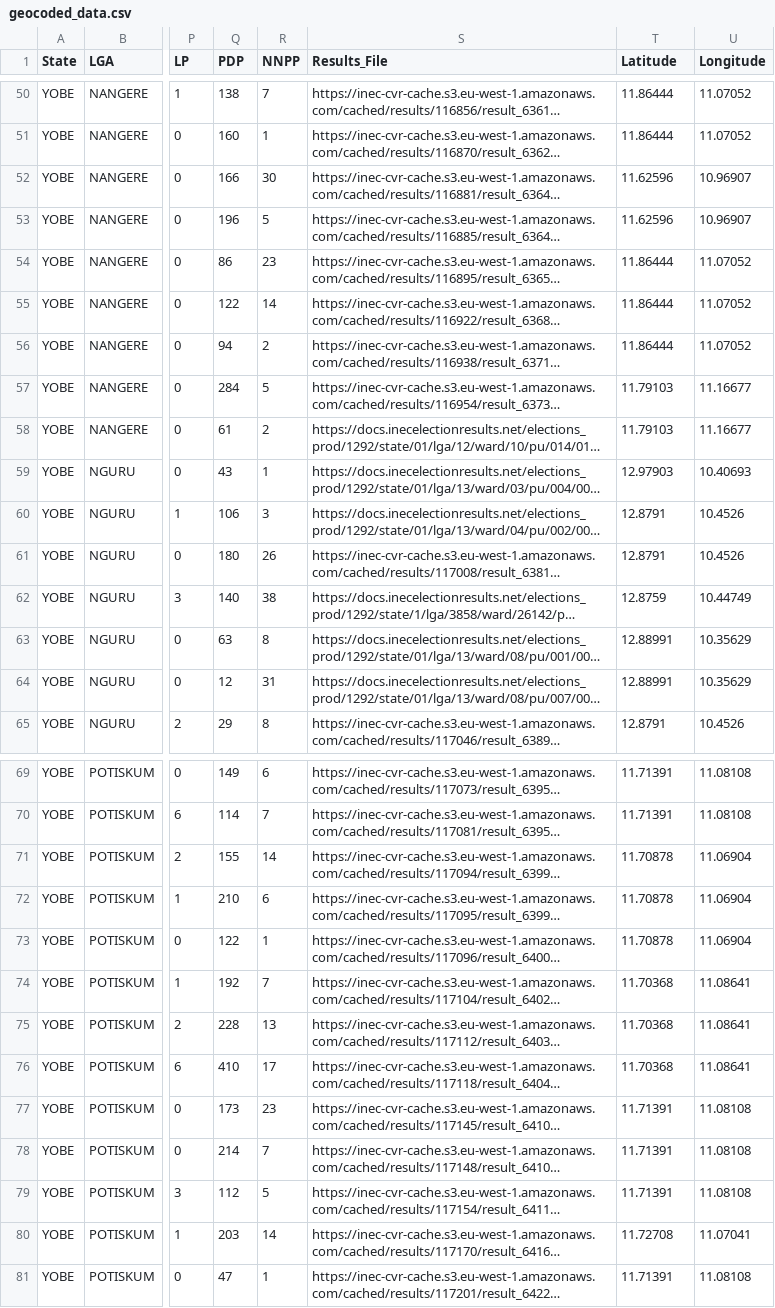
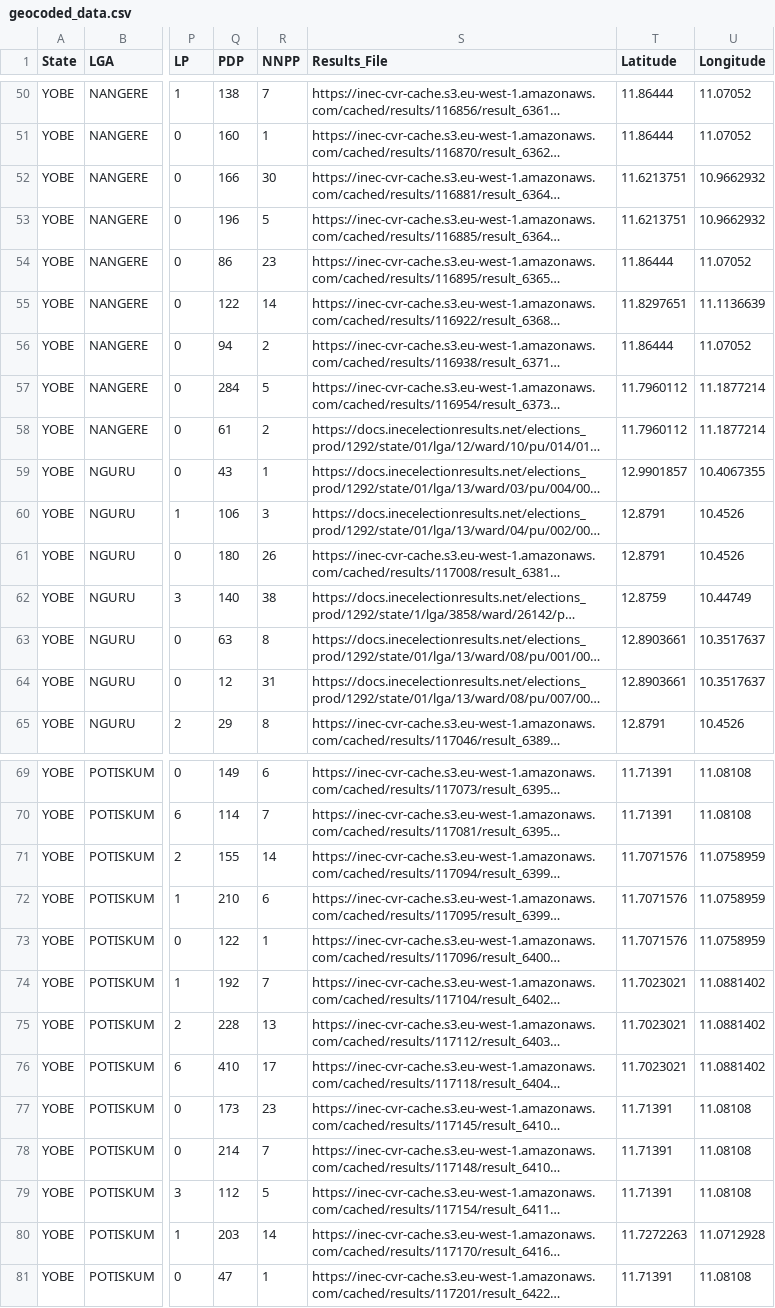
Before and after one commit to meryrahou/Data-Analysis-HNG-Internship, a CSV file: Stage1/geocoded_data.csv (was Stage 1/geocoded_data.csv), drawn as a sheet; only a part is shown, gaps mark what is left out; long unchanged cells end in …; the diff covers the shown part only; the diff names each change by its address in the sheet, - before the commit and + after, or states it on an @@ line.

```diff
--- a/Stage 1/geocoded_data.csv
+++ b/Stage1/geocoded_data.csv
-T52:T53 (Latitude): 11.62596
+T52:T53 (Latitude): 11.6213751
-U52:U53 (Longitude): 10.96907
+U52:U53 (Longitude): 10.9662932
-T55 (Latitude): 11.86444
+T55 (Latitude): 11.8297651
-U55 (Longitude): 11.07052
+U55 (Longitude): 11.1136639
-T57:T58 (Latitude): 11.79103
+T57:T58 (Latitude): 11.7960112
-U57:U58 (Longitude): 11.16677
+U57:U58 (Longitude): 11.1877214
-T59 (Latitude): 12.97903
+T59 (Latitude): 12.9901857
-U59 (Longitude): 10.40693
+U59 (Longitude): 10.4067355
-T63:T64 (Latitude): 12.88991
+T63:T64 (Latitude): 12.8903661
-U63:U64 (Longitude): 10.35629
+U63:U64 (Longitude): 10.3517637
-T71:T73 (Latitude): 11.70878
+T71:T73 (Latitude): 11.7071576
-U71:U73 (Longitude): 11.06904
+U71:U73 (Longitude): 11.0758959
-T74:T76 (Latitude): 11.70368
+T74:T76 (Latitude): 11.7023021
-U74:U76 (Longitude): 11.08641
+U74:U76 (Longitude): 11.0881402
-T80 (Latitude): 11.72708
+T80 (Latitude): 11.7272263
-U80 (Longitude): 11.07041
+U80 (Longitude): 11.0712928
```
Also changed, not shown: 64 edited cells elsewhere in this file, 15 other files.
